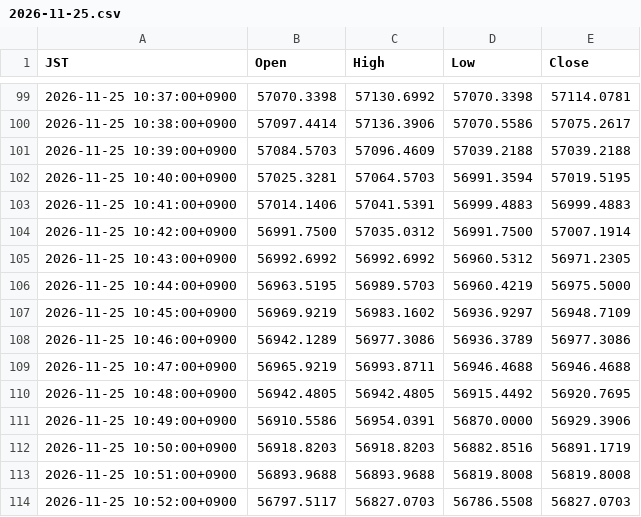
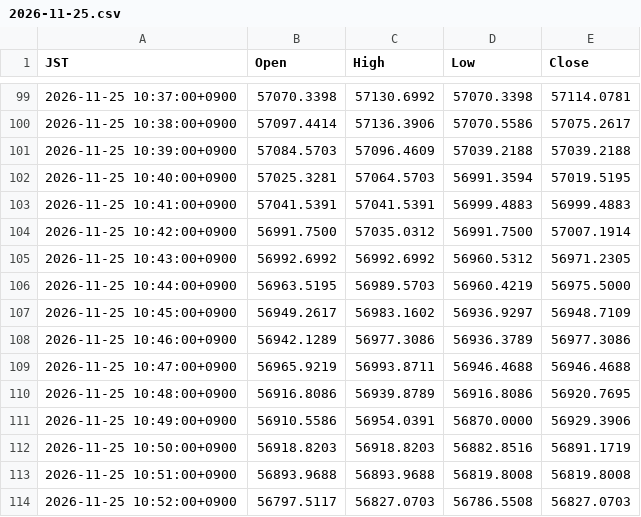
Before and after one commit to suzukimaruya9002-cmd/nikkei-ichimoku-dashboard, a CSV file: data/1m/2026-11-25.csv, drawn as a sheet; only a part is shown, gaps mark what is left out.

```diff
--- a/data/1m/2026-11-25.csv
+++ b/data/1m/2026-11-25.csv
@@ -102,3 +102,3 @@ JST,Open,High,Low,Close
 2026-11-25 10:40:00+0900,57025.3281,57064.5703,56991.3594,57019.5195
-2026-11-25 10:41:00+0900,57014.1406,57041.5391,56999.4883,56999.4883
+2026-11-25 10:41:00+0900,57041.5391,57041.5391,56999.4883,56999.4883
 2026-11-25 10:42:00+0900,56991.7500,57035.0312,56991.7500,57007.1914
@@ -106,6 +106,6 @@ JST,Open,High,Low,Close
 2026-11-25 10:44:00+0900,56963.5195,56989.5703,56960.4219,56975.5000
-2026-11-25 10:45:00+0900,56969.9219,56983.1602,56936.9297,56948.7109
+2026-11-25 10:45:00+0900,56949.2617,56983.1602,56936.9297,56948.7109
 2026-11-25 10:46:00+0900,56942.1289,56977.3086,56936.3789,56977.3086
 2026-11-25 10:47:00+0900,56965.9219,56993.8711,56946.4688,56946.4688
-2026-11-25 10:48:00+0900,56942.4805,56942.4805,56915.4492,56920.7695
+2026-11-25 10:48:00+0900,56916.8086,56939.8789,56916.8086,56920.7695
 2026-11-25 10:49:00+0900,56910.5586,56954.0391,56870.0000,56929.3906
```
Also changed, not shown: data/1m/2026-11-26.csv, data/daily_extrema.csv.
